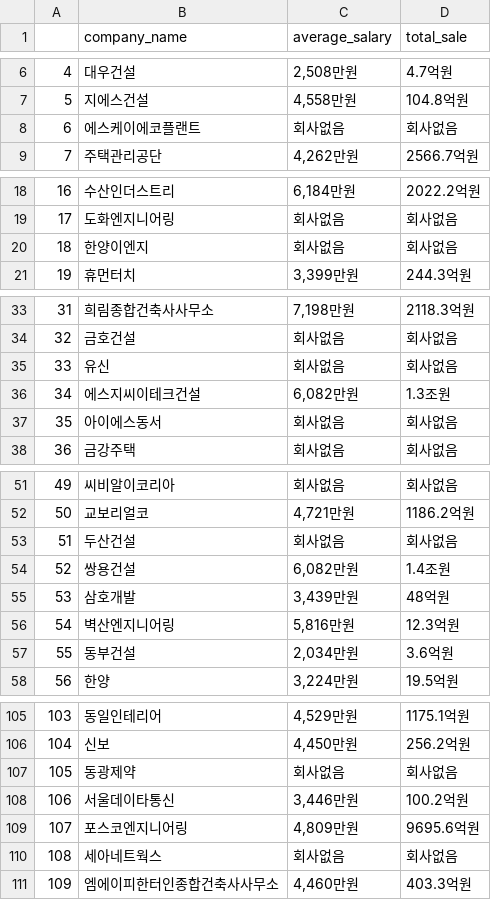
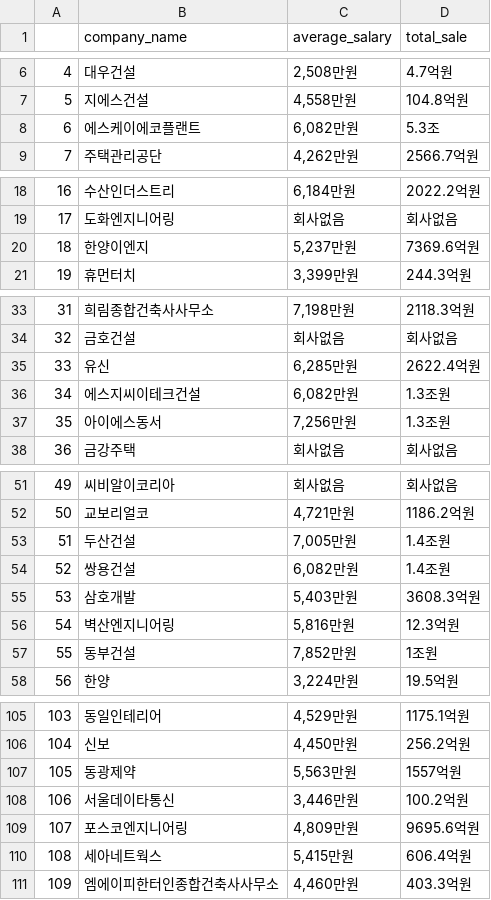
Before and after one commit to Sue-HyeongLee/SCAICO_turnover_rate, a CSV file: input/financial_variable/construction_financial_variable.csv, drawn as a sheet; only a part is shown, gaps mark what is left out; the diff covers the shown part only.

Commit message:
edit csv following revision

```diff
--- a/input/financial_variable/construction_financial_variable.csv
+++ b/input/financial_variable/construction_financial_variable.csv
@@ -7,3 +7,3 @@
 5,지에스건설,"4,558만원",104.8억원
-6,에스케이에코플랜트,회사없음,회사없음
+6,에스케이에코플랜트,"6,082만원",5.3조
 7,주택관리공단,"4,262만원",2566.7억원
@@ -19,3 +19,3 @@
 17,도화엔지니어링,회사없음,회사없음
-18,한양이엔지,회사없음,회사없음
+18,한양이엔지,"5,237만원",7369.6억원
 19,휴먼터치,"3,399만원",244.3억원
@@ -34,5 +34,5 @@
 32,금호건설,회사없음,회사없음
-33,유신,회사없음,회사없음
+33,유신,"6,285만원",2622.4억원
 34,에스지씨이테크건설,"6,082만원",1.3조원
-35,아이에스동서,회사없음,회사없음
+35,아이에스동서,"7,256만원",1.3조원
 36,금강주택,회사없음,회사없음
@@ -52,7 +52,7 @@
 50,교보리얼코,"4,721만원",1186.2억원
-51,두산건설,회사없음,회사없음
+51,두산건설,"7,005만원",1.4조원
 52,쌍용건설,"6,082만원",1.4조원
-53,삼호개발,"3,439만원",48억원
+53,삼호개발,"5,403만원",3608.3억원
 54,벽산엔지니어링,"5,816만원",12.3억원
-55,동부건설,"2,034만원",3.6억원
+55,동부건설,"7,852만원",1조원
 56,한양,"3,224만원",19.5억원
@@ -106,6 +106,6 @@
 104,신보,"4,450만원",256.2억원
-105,동광제약,회사없음,회사없음
+105,동광제약,"5,563만원",1557억원
 106,서울데이타통신,"3,446만원",100.2억원
 107,포스코엔지니어링,"4,809만원",9695.6억원
-108,세아네트웍스,회사없음,회사없음
+108,세아네트웍스,"5,415만원",606.4억원
 109,엠에이피한터인종합건축사사무소,"4,460만원",403.3억원
```
Also changed, not shown: 5 edited cells elsewhere in this file.
